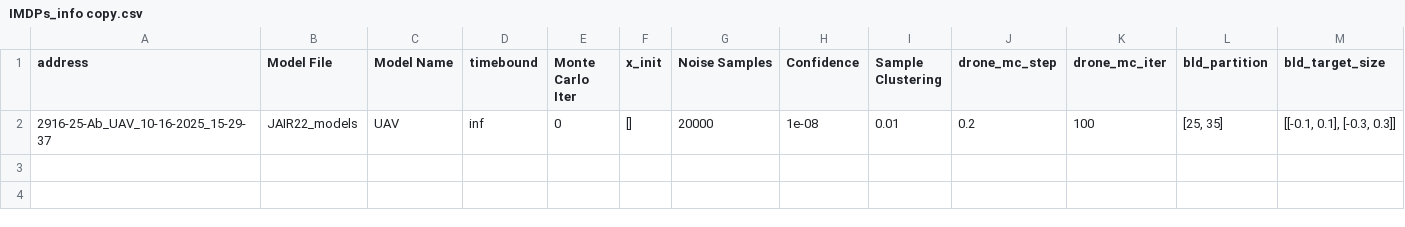
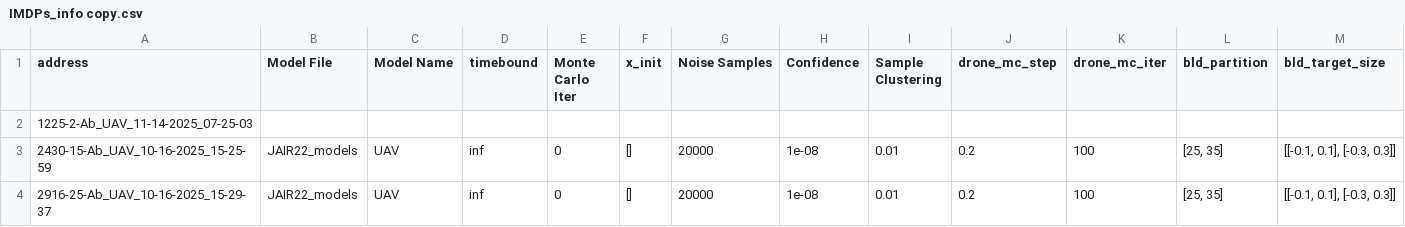
Before and after one commit to Sarv-Bahmani/IMDPomega, a CSV file: gen_imdp_info/IMDPs_info copy.csv, drawn as a sheet; only a part is shown; rows hold the shown columns only; the diff names each change by its address in the sheet, - before the commit and + after, or states it on an @@ line.

Commit message:
anything not in imdp_info file is in copy

```diff
--- a/gen_imdp_info/IMDPs_info copy.csv
+++ b/gen_imdp_info/IMDPs_info copy.csv
+row 2: 1225-2-Ab_UAV_11-14-2025_07-25-03
+row 3: 2430-15-Ab_UAV_10-16-2025_15-25-59 | JAIR22_models | UAV | inf | 0 | [] | 20000 | 1e-08 | 0.01 | 0.2 | 100 | [25, 35] | [[-0.1, 0.1], [-0.3, 0.3]]
```
